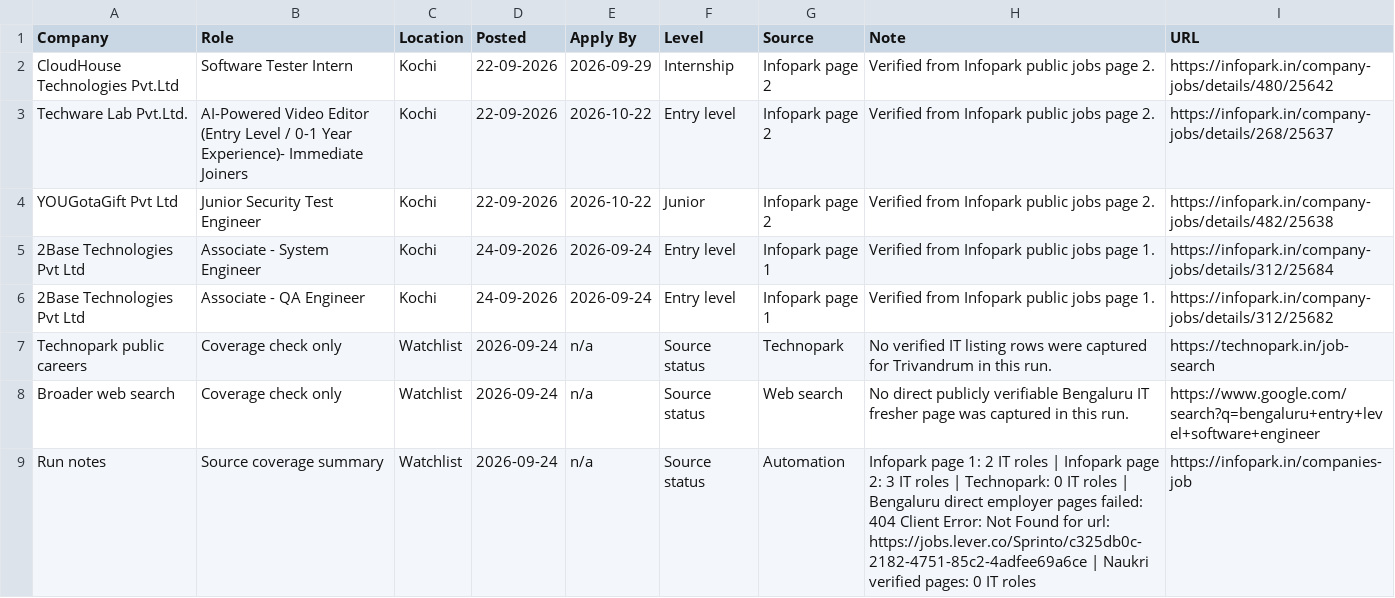
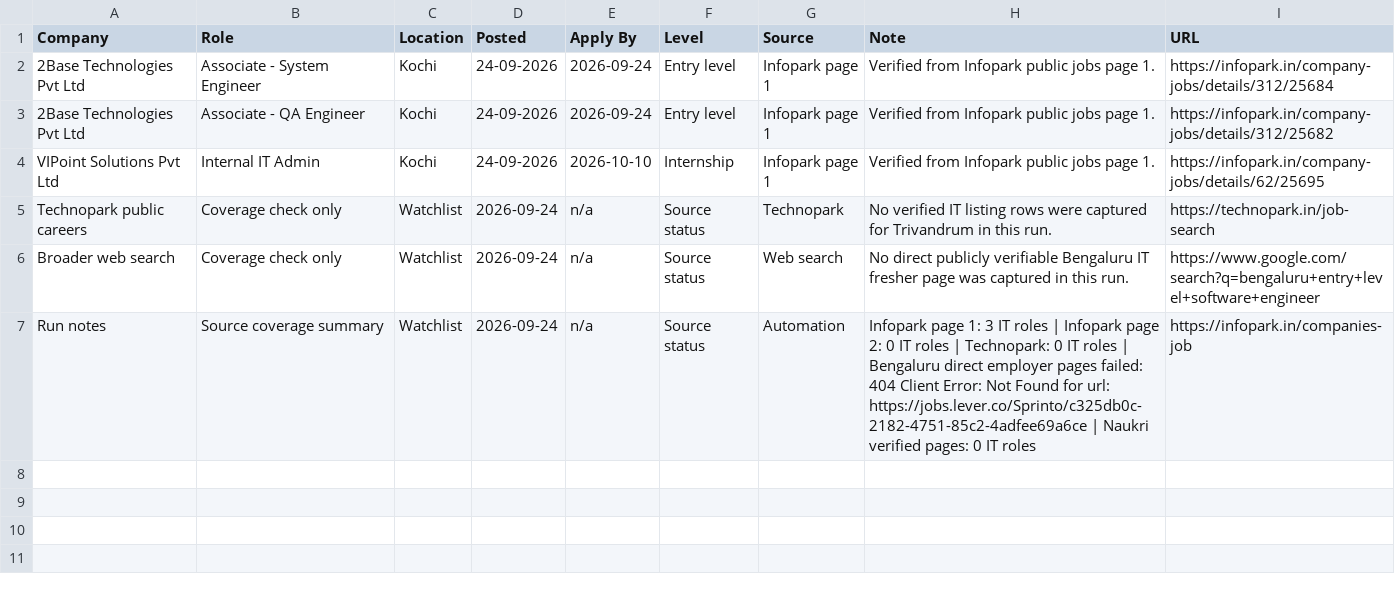
Before and after one commit to sk-learner/Automation-freshers-job-alert, a CSV file: outputs/freshers-job-board.csv, drawn as a sheet.

```diff
--- a/outputs/freshers-job-board.csv
+++ b/outputs/freshers-job-board.csv
@@ -1,9 +1,7 @@
 Company,Role,Location,Posted,Apply By,Level,Source,Note,URL
-CloudHouse Technologies Pvt.Ltd,Software Tester Intern,Kochi,22-09-2026,2026-09-29,Internship,Infopark page 2,Verified from Infopark public jobs page 2.,https://infopark.in/company-jobs/details/480/25642
-Techware Lab Pvt.Ltd.,AI-Powered Video Editor (Entry Level / 0-1 Year Experience)- Immediate Joiners,Kochi,22-09-2026,2026-10-22,Entry level,Infopark page 2,Verified from Infopark public jobs page 2.,https://infopark.in/company-jobs/details/268/25637
-YOUGotaGift Pvt Ltd,Junior Security Test Engineer,Kochi,22-09-2026,2026-10-22,Junior,Infopark page 2,Verified from Infopark public jobs page 2.,https://infopark.in/company-jobs/details/482/25638
 2Base Technologies Pvt Ltd,Associate - System Engineer,Kochi,24-09-2026,2026-09-24,Entry level,Infopark page 1,Verified from Infopark public jobs page 1.,https://infopark.in/company-jobs/details/312/25684
 2Base Technologies Pvt Ltd,Associate - QA Engineer,Kochi,24-09-2026,2026-09-24,Entry level,Infopark page 1,Verified from Infopark public jobs page 1.,https://infopark.in/company-jobs/details/312/25682
+VIPoint Solutions Pvt Ltd,Internal IT Admin,Kochi,24-09-2026,2026-10-10,Internship,Infopark page 1,Verified from Infopark public jobs page 1.,https://infopark.in/company-jobs/details/62/25695
 Technopark public careers,Coverage check only,Watchlist,2026-09-24,n/a,Source status,Technopark,No verified IT listing rows were captured for Trivandrum in this run.,https://technopark.in/job-search
 Broader web search,Coverage check only,Watchlist,2026-09-24,n/a,Source status,Web search,No direct publicly verifiable Bengaluru IT fresher page was captured in this run.,https://www.google.com/search?q=bengaluru+entry+level+software+engineer
-Run notes,Source coverage summary,Watchlist,2026-09-24,n/a,Source status,Automation,Infopark page 1: 2 IT roles | Infopark page 2: 3 IT roles | Technopark: 0 IT roles | Bengaluru direct employer pages failed: 404 Client Error: Not Found for url: https://jobs.lever.co/Sprinto/c325db0c-2182-4751-85c2-4adfee69a6ce | Naukri verified pages: 0 IT roles,https://infopark.in/companies-job
+Run notes,Source coverage summary,Watchlist,2026-09-24,n/a,Source status,Automation,Infopark page 1: 3 IT roles | Infopark page 2: 0 IT roles | Technopark: 0 IT roles | Bengaluru direct employer pages failed: 404 Client Error: Not Found for url: https://jobs.lever.co/Sprinto/c325db0c-2182-4751-85c2-4adfee69a6ce | Naukri verified pages: 0 IT roles,https://infopark.in/companies-job
```
Also changed, not shown: docs/freshers-job-board.csv, 4 other files.
